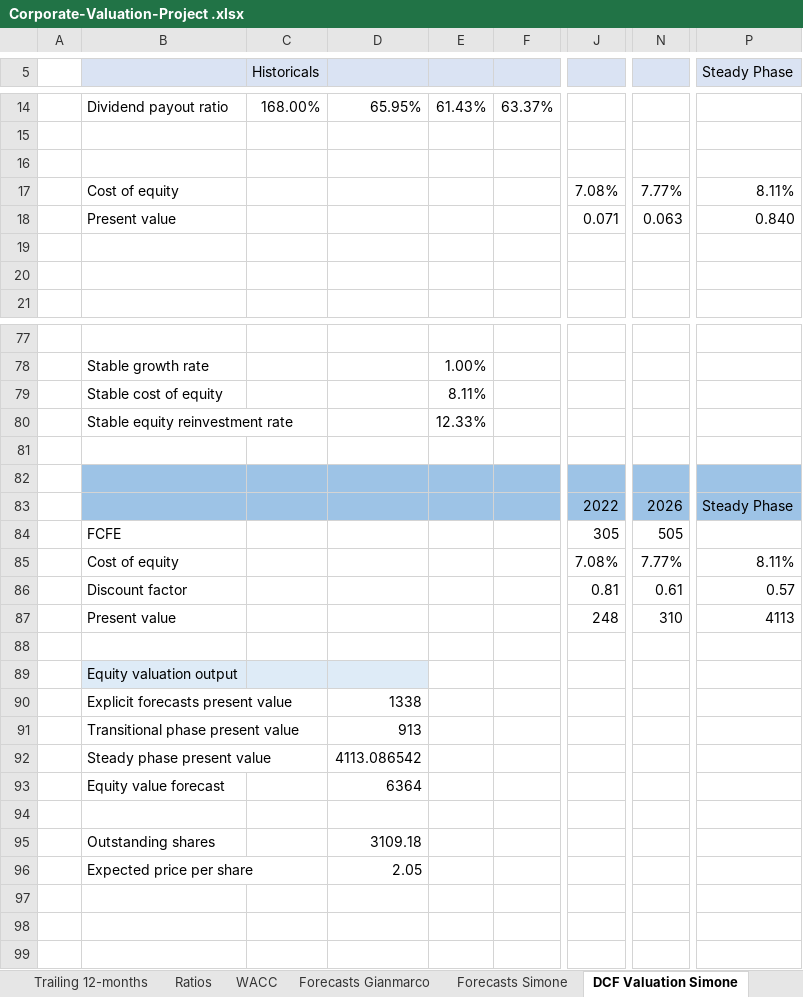
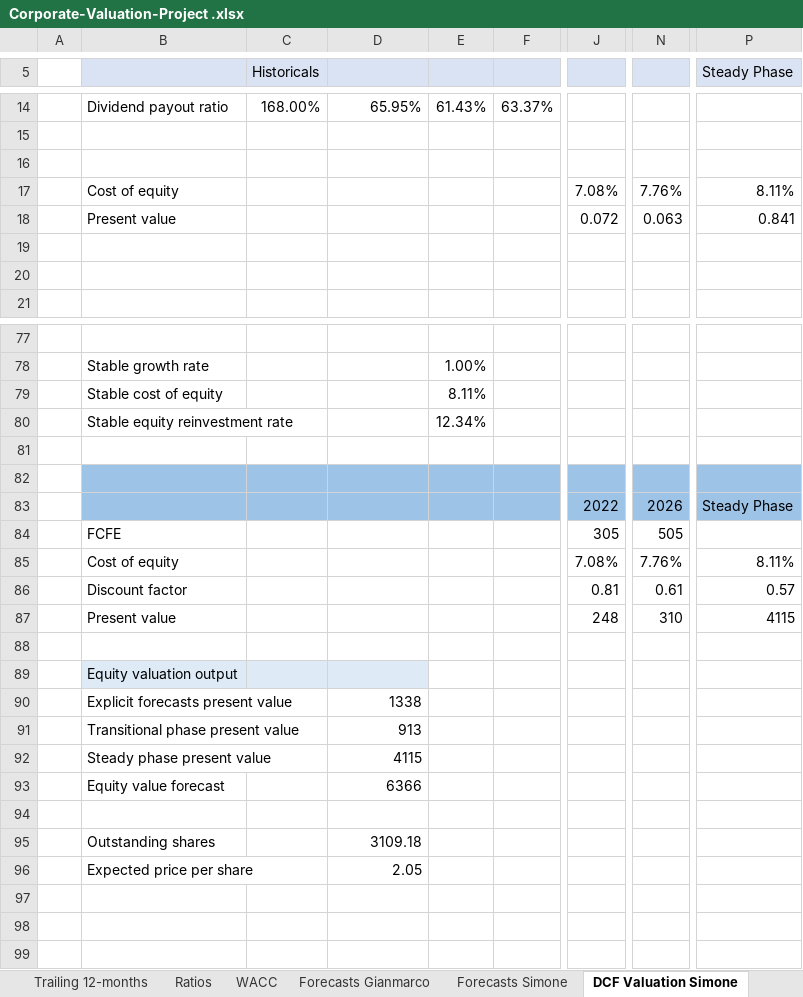
Before and after one commit to simonelucchesi/Corporate-project-, an Excel workbook: Project/Corporate-Valuation-Project .xlsx, sheet DCF Valuation Simone, drawn as a sheet; only a part is shown, gaps mark what is left out; values as stored, in another font and other column widths than the file's, no borders; charts and pictures not drawn; the diff covers the shown part only; the diff names each change by its address in the sheet, - before the commit and + after, or states it on an @@ line.

```diff
--- a/Project/Corporate-Valuation-Project .xlsx (sheet DCF Valuation Simone)
+++ b/Project/Corporate-Valuation-Project .xlsx (sheet DCF Valuation Simone)
-N17: 7.77%
+N17: 7.76%
-J18: 0.071
+J18: 0.072
-P18 (Steady Phase): 0.840
+P18 (Steady Phase): 0.841
-E80: 12.33%
+E80: 12.34%
-N85: 7.77%
+N85: 7.76%
-P87 (Steady Phase): 4113
+P87 (Steady Phase): 4115
-D92: 4113.086542
+D92: 4115
-D93: 6364
+D93: 6366
```
Also changed, not shown: 24 added rows and 5 edited cells elsewhere in this sheet, sheet Forecasts Gianmarco, sheet WACC, formulas that keep their value, charts or pictures.
